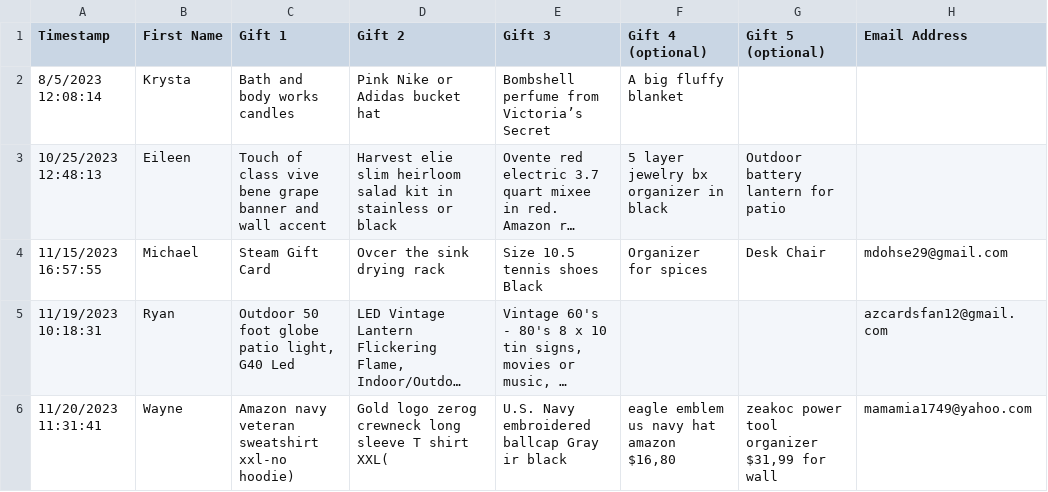
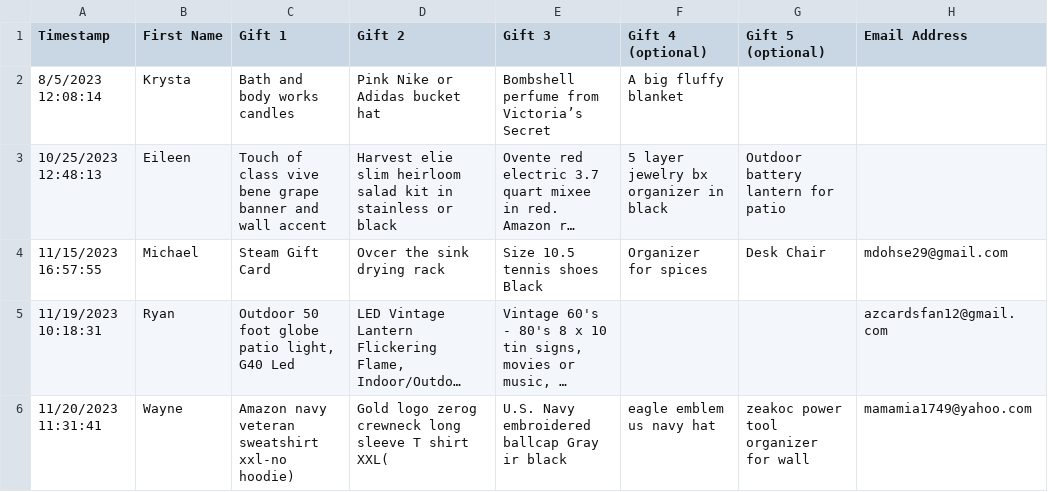
Before and after one commit to mdohse29/mdohse29.github.io, a CSV file: picker/people.csv, drawn as a sheet; long unchanged cells end in …; the diff names each change by its address in the sheet, - before the commit and + after, or states it on an @@ line.

Commit message:
List update

```diff
--- a/picker/people.csv
+++ b/picker/people.csv
-F6 (Gift 4 (optional)): eagle emblem us navy hat amazon $16,80
+F6 (Gift 4 (optional)): eagle emblem us navy hat
-G6 (Gift 5 (optional)): zeakoc power tool organizer $31,99 for wall
+G6 (Gift 5 (optional)): zeakoc power tool organizer for wall
```
